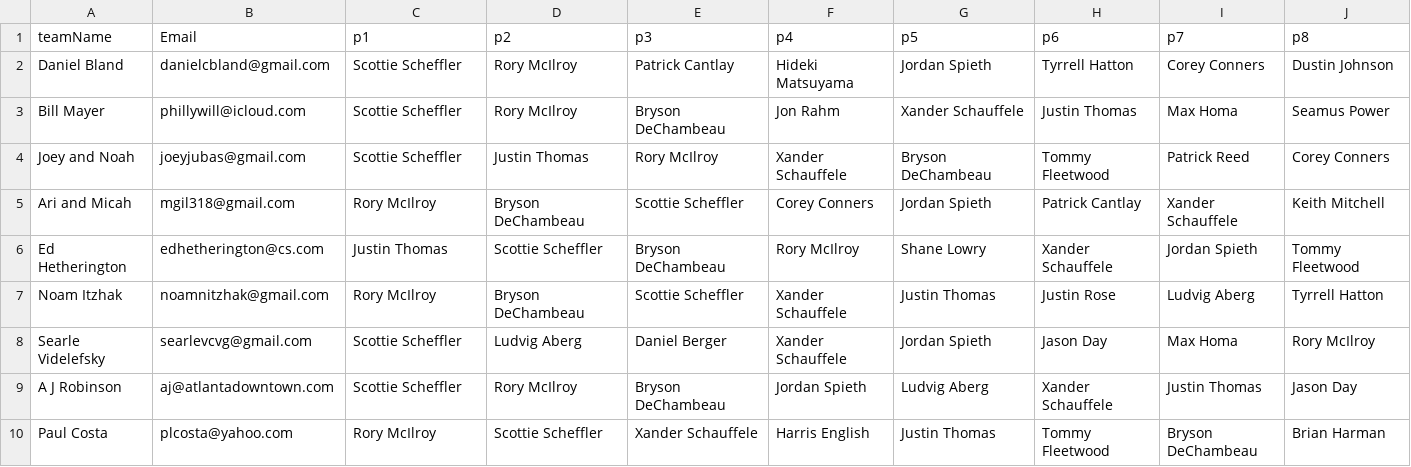
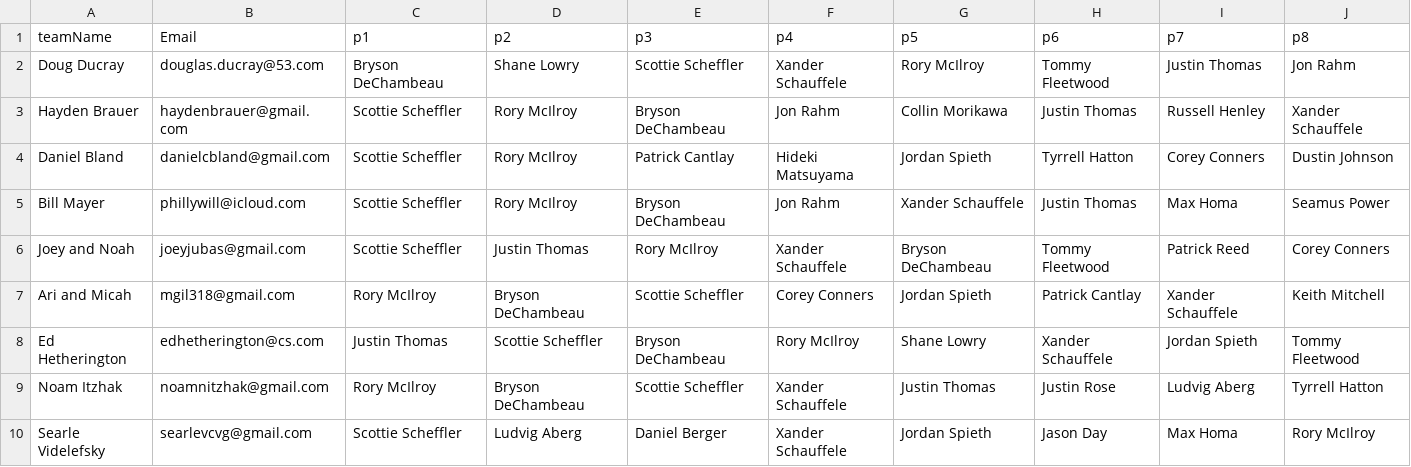
Before and after one commit to frankelsammy/Fantasy-golf, a CSV file: App/FantasyGolf/main/resources/teams.csv, drawn as a sheet; only a part is shown; the shorter side is filled out with more unchanged rows; the diff names each change by its address in the sheet, - before the commit and + after, or states it on an @@ line.

Commit message:
new api

```diff
--- a/App/FantasyGolf/main/resources/teams.csv
+++ b/App/FantasyGolf/main/resources/teams.csv
+row 2: Doug Ducray | douglas.ducray@53.com | Bryson DeChambeau | Shane Lowry | Scottie Scheffler | Xander Schauffele | Rory McIlroy | Tommy Fleetwood | Justin Thomas | Jon Rahm
+row 3: Hayden Brauer | haydenbrauer@gmail.com | Scottie Scheffler | Rory McIlroy | Bryson DeChambeau | Jon Rahm | Collin Morikawa | Justin Thomas | Russell Henley | Xander Schauffele
```
